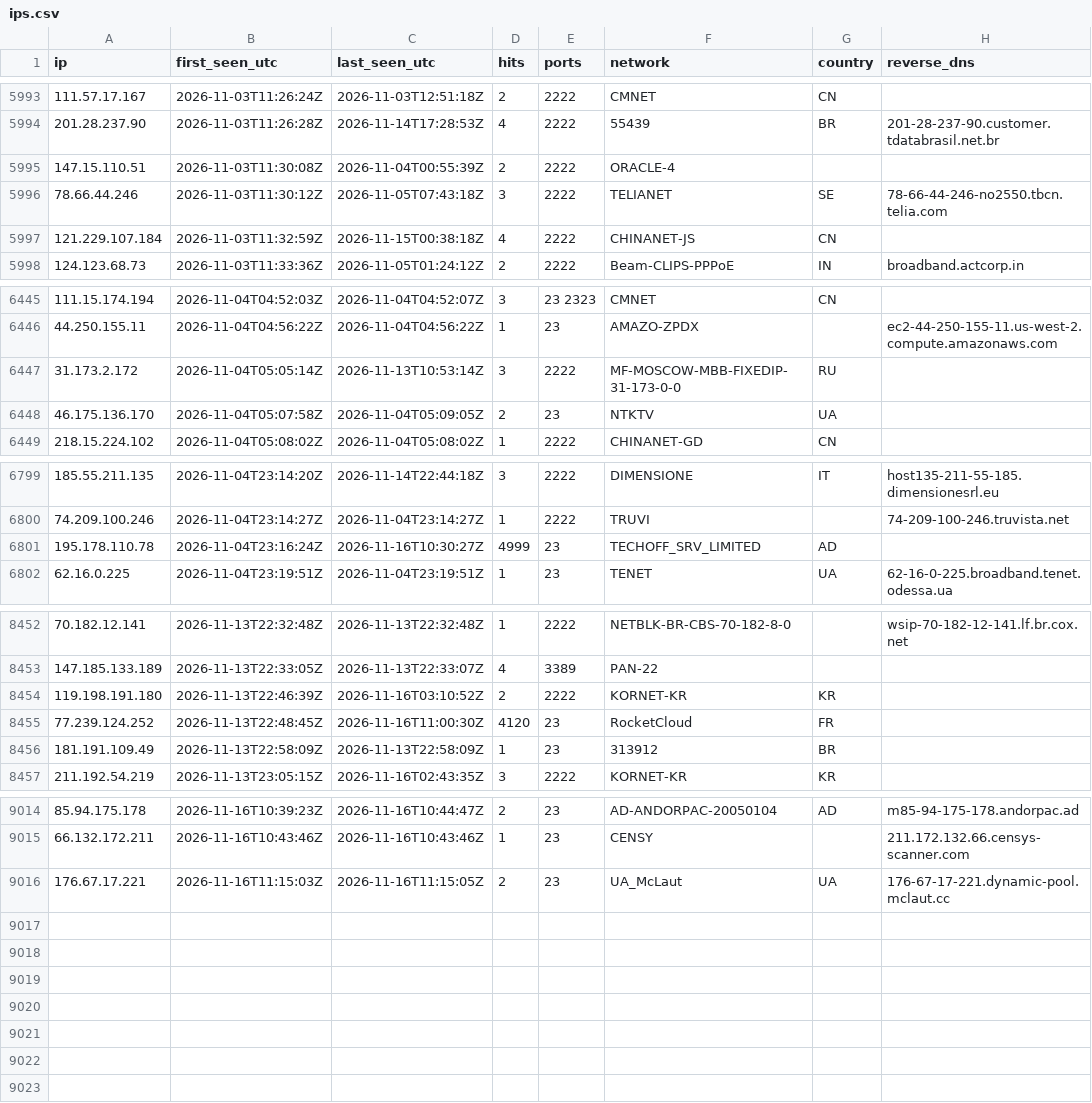
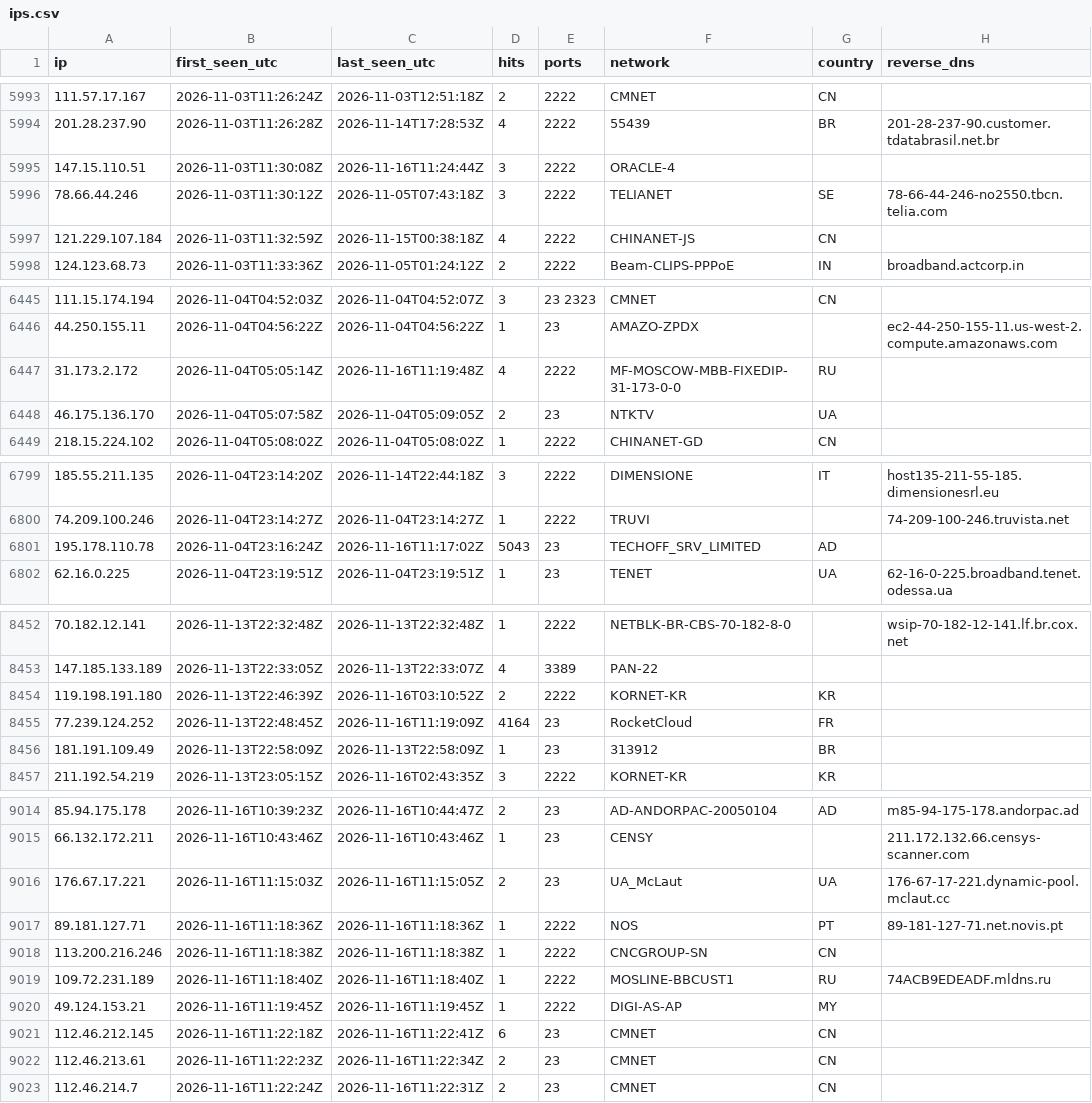
Before and after one commit to yourlocalaccountant/honeypot-db, a CSV file: ips.csv, drawn as a sheet; only a part is shown, gaps mark what is left out; the diff covers the shown part only.

```diff
--- a/ips.csv
+++ b/ips.csv
@@ -5994,3 +5994,3 @@ ip,first_seen_utc,last_seen_utc,hits,ports,network,country,reverse_dns
 201.28.237.90,2026-11-03T11:26:28Z,2026-11-14T17:28:53Z,4,2222,55439,BR,201-28-237-90.customer.tdatabrasil.net.br
-147.15.110.51,2026-11-03T11:30:08Z,2026-11-04T00:55:39Z,2,2222,ORACLE-4,,
+147.15.110.51,2026-11-03T11:30:08Z,2026-11-16T11:24:44Z,3,2222,ORACLE-4,,
 78.66.44.246,2026-11-03T11:30:12Z,2026-11-05T07:43:18Z,3,2222,TELIANET,SE,78-66-44-246-no2550.tbcn.telia.com
@@ -6446,3 +6446,3 @@ ip,first_seen_utc,last_seen_utc,hits,ports,network,country,reverse_dns
 44.250.155.11,2026-11-04T04:56:22Z,2026-11-04T04:56:22Z,1,23,AMAZO-ZPDX,,ec2-44-250-155-11.us-west-2.compute.amazonaws.com
-31.173.2.172,2026-11-04T05:05:14Z,2026-11-13T10:53:14Z,3,2222,MF-MOSCOW-MBB-FIXEDIP-31-173-0-0,RU,
+31.173.2.172,2026-11-04T05:05:14Z,2026-11-16T11:19:48Z,4,2222,MF-MOSCOW-MBB-FIXEDIP-31-173-0-0,RU,
 46.175.136.170,2026-11-04T05:07:58Z,2026-11-04T05:09:05Z,2,23,NTKTV,UA,
@@ -6800,3 +6800,3 @@ ip,first_seen_utc,last_seen_utc,hits,ports,network,country,reverse_dns
 74.209.100.246,2026-11-04T23:14:27Z,2026-11-04T23:14:27Z,1,2222,TRUVI,,74-209-100-246.truvista.net
-195.178.110.78,2026-11-04T23:16:24Z,2026-11-16T10:30:27Z,4999,23,TECHOFF_SRV_LIMITED,AD,
+195.178.110.78,2026-11-04T23:16:24Z,2026-11-16T11:17:02Z,5043,23,TECHOFF_SRV_LIMITED,AD,
 62.16.0.225,2026-11-04T23:19:51Z,2026-11-04T23:19:51Z,1,23,TENET,UA,62-16-0-225.broadband.tenet.odessa.ua
@@ -8454,3 +8454,3 @@ ip,first_seen_utc,last_seen_utc,hits,ports,network,country,reverse_dns
 119.198.191.180,2026-11-13T22:46:39Z,2026-11-16T03:10:52Z,2,2222,KORNET-KR,KR,
-77.239.124.252,2026-11-13T22:48:45Z,2026-11-16T11:00:30Z,4120,23,RocketCloud,FR,
+77.239.124.252,2026-11-13T22:48:45Z,2026-11-16T11:19:09Z,4164,23,RocketCloud,FR,
 181.191.109.49,2026-11-13T22:58:09Z,2026-11-13T22:58:09Z,1,23,313912,BR,
@@ -9016 +9016,8 @@ ip,first_seen_utc,last_seen_utc,hits,ports,network,country,reverse_dns
 176.67.17.221,2026-11-16T11:15:03Z,2026-11-16T11:15:05Z,2,23,UA_McLaut,UA,176-67-17-221.dynamic-pool.mclaut.cc
+89.181.127.71,2026-11-16T11:18:36Z,2026-11-16T11:18:36Z,1,2222,NOS,PT,89-181-127-71.net.novis.pt
+113.200.216.246,2026-11-16T11:18:38Z,2026-11-16T11:18:38Z,1,2222,CNCGROUP-SN,CN,
+109.72.231.189,2026-11-16T11:18:40Z,2026-11-16T11:18:40Z,1,2222,MOSLINE-BBCUST1,RU,74ACB9EDEADF.mldns.ru
+49.124.153.21,2026-11-16T11:19:45Z,2026-11-16T11:19:45Z,1,2222,DIGI-AS-AP,MY,
+112.46.212.145,2026-11-16T11:22:18Z,2026-11-16T11:22:41Z,6,23,CMNET,CN,
+112.46.213.61,2026-11-16T11:22:23Z,2026-11-16T11:22:34Z,2,23,CMNET,CN,
+112.46.214.7,2026-11-16T11:22:24Z,2026-11-16T11:22:31Z,2,23,CMNET,CN,
```
Also changed, not shown: 2 edited cells elsewhere in this file, 2 other files.
